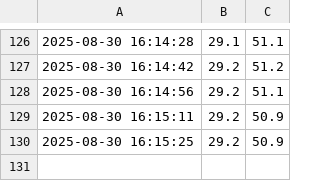
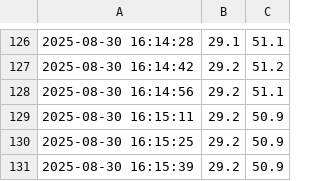
Before and after one commit to Rogersome/esp32-dht22-data, a CSV file: data.csv, drawn as a sheet; only a part is shown, gaps mark what is left out.

Commit message:
Append data

```diff
--- a/data.csv
+++ b/data.csv
@@ -130 +130,2 @@
 2025-08-30 16:15:25,29.2,50.9
+2025-08-30 16:15:39,29.2,50.9
```
